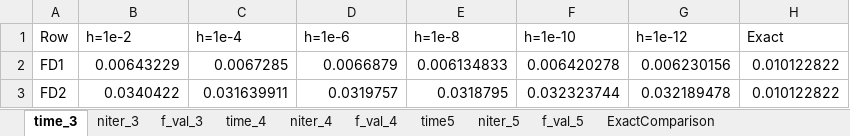
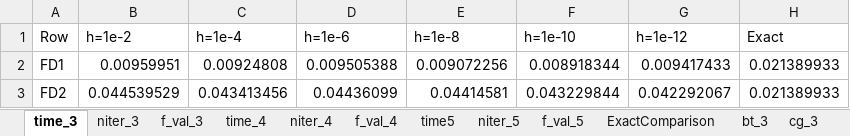
Before and after one commit to SofiBernardoni/Numerical-Optimization, an Excel workbook: F16_truncated/results_f16_suplin.xlsx, sheet time_3, drawn as a sheet; values as stored, in another font and other column widths than the file's, no borders; the diff names each change by its address in the sheet, - before the commit and + after, or states it on an @@ line.

```diff
--- a/F16_truncated/results_f16_suplin.xlsx (sheet time_3)
+++ b/F16_truncated/results_f16_suplin.xlsx (sheet time_3)
+sheet tab: bt_3
+sheet tab: cg_3
-B2 (h=1e-2): 0.00643229
+B2 (h=1e-2): 0.00959951
-C2 (h=1e-4): 0.0067285
+C2 (h=1e-4): 0.00924808
-D2 (h=1e-6): 0.0066879
+D2 (h=1e-6): 0.009505388
-E2 (h=1e-8): 0.006134833
+E2 (h=1e-8): 0.009072256
-F2 (h=1e-10): 0.006420278
+F2 (h=1e-10): 0.008918344
-G2 (h=1e-12): 0.006230156
+G2 (h=1e-12): 0.009417433
-H2:H3 (Exact): 0.010122822
+H2:H3 (Exact): 0.021389933
-B3 (h=1e-2): 0.0340422
+B3 (h=1e-2): 0.044539529
-C3 (h=1e-4): 0.031639911
+C3 (h=1e-4): 0.043413456
-D3 (h=1e-6): 0.0319757
+D3 (h=1e-6): 0.04436099
-E3 (h=1e-8): 0.0318795
+E3 (h=1e-8): 0.04414581
-F3 (h=1e-10): 0.032323744
+F3 (h=1e-10): 0.043229844
-G3 (h=1e-12): 0.032189478
+G3 (h=1e-12): 0.042292067
```
Also changed, not shown: other sheet tabs, results_f16_quad.xlsx, 13 other files.
